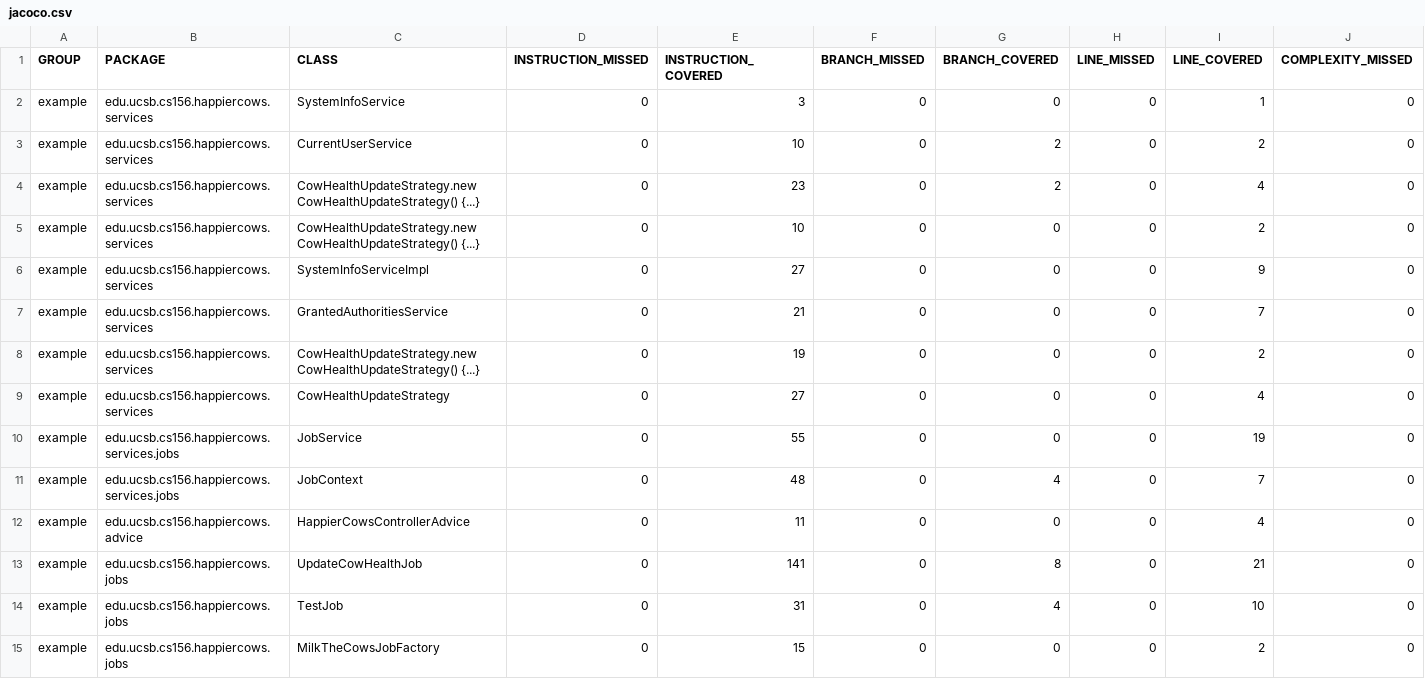
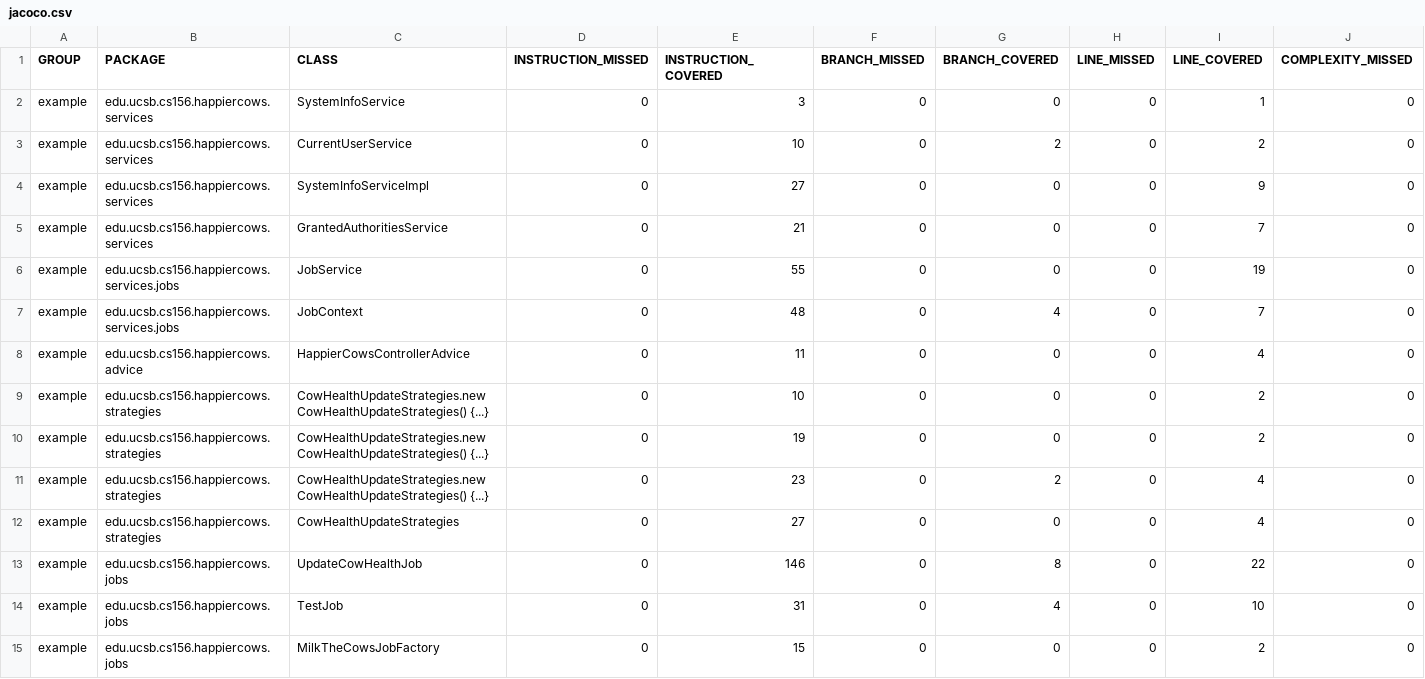
Before and after one commit to ucsb-cs156-s23/proj-happycows-s23-6pm-1, a CSV file: prs/23/jacoco/jacoco.csv, drawn as a sheet; only a part is shown; removed rows and columns are numbered as before the commit, all else as after; rows hold the shown columns only; the diff names each change by its address in the sheet, - before the commit and + after, or states it on an @@ line.

Commit message:
Deploying to gh-pages from @ ucsb-cs156-s23/proj-happycows-s23-6pm-1@1cd4b0b3cad364d5df69f2ddf80cfd6e3bbee558 🚀

```diff
--- a/prs/23/jacoco/jacoco.csv
+++ b/prs/23/jacoco/jacoco.csv
-row 4: example | edu.ucsb.cs156.happiercows.services | CowHealthUpdateStrategy.new CowHealthUpdateStrategy() {...} | 0 | 23 | 0 | 2 | 0 | 4 | 0
-row 5: example | edu.ucsb.cs156.happiercows.services | CowHealthUpdateStrategy.new CowHealthUpdateStrategy() {...} | 0 | 10 | 0 | 0 | 0 | 2 | 0
-row 8: example | edu.ucsb.cs156.happiercows.services | CowHealthUpdateStrategy.new CowHealthUpdateStrategy() {...} | 0 | 19 | 0 | 0 | 0 | 2 | 0
-row 9: example | edu.ucsb.cs156.happiercows.services | CowHealthUpdateStrategy | 0 | 27 | 0 | 0 | 0 | 4 | 0
+row 9: example | edu.ucsb.cs156.happiercows.strategies | CowHealthUpdateStrategies.new CowHealthUpdateStrategies() {...} | 0 | 10 | 0 | 0 | 0 | 2 | 0
+row 10: example | edu.ucsb.cs156.happiercows.strategies | CowHealthUpdateStrategies.new CowHealthUpdateStrategies() {...} | 0 | 19 | 0 | 0 | 0 | 2 | 0
+row 11: example | edu.ucsb.cs156.happiercows.strategies | CowHealthUpdateStrategies.new CowHealthUpdateStrategies() {...} | 0 | 23 | 0 | 2 | 0 | 4 | 0
+row 12: example | edu.ucsb.cs156.happiercows.strategies | CowHealthUpdateStrategies | 0 | 27 | 0 | 0 | 0 | 4 | 0
-E13 (INSTRUCTION_COVERED): 141
+E13 (INSTRUCTION_COVERED): 146
-I13 (LINE_COVERED): 21
+I13 (LINE_COVERED): 22
```
Also changed, not shown: 22 other files.
